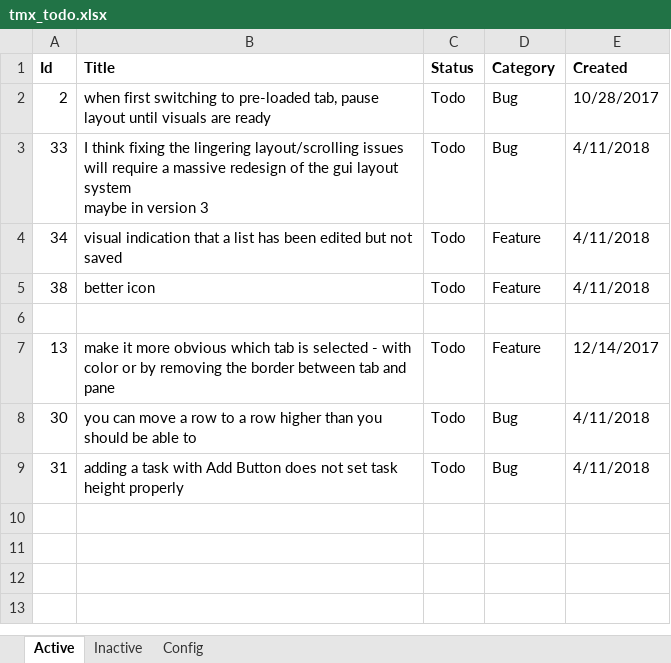
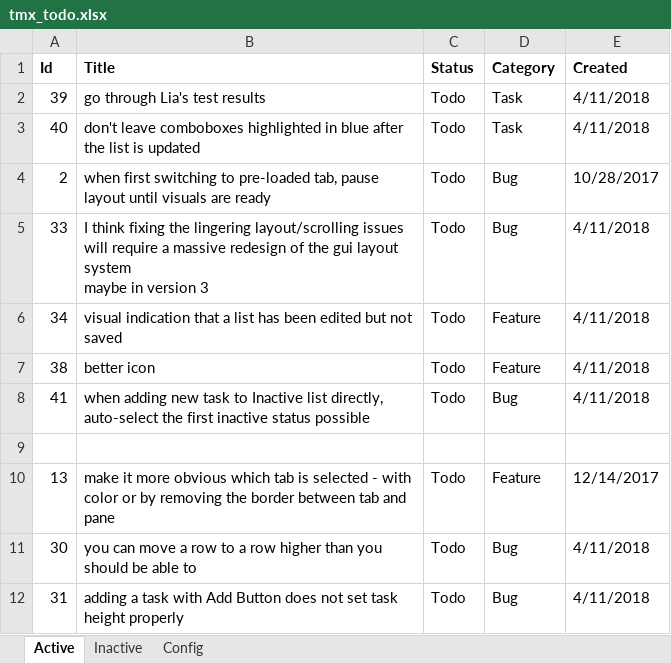
Before and after one commit to WithoutHaste/TamarinTaskManager, an Excel workbook: tmx_todo.xlsx, sheet Active, drawn as a sheet; values as stored, in another font and other column widths than the file's, no borders; the diff names each change by its address in the sheet, - before the commit and + after, or states it on an @@ line.

Commit message:
todo

```diff
--- a/tmx_todo.xlsx (sheet Active)
+++ b/tmx_todo.xlsx (sheet Active)
+row 2: 39 | go through Lia's test results | Todo | Task | 4/11/2018
+row 3: 40 | don't leave comboboxes highlighted in blue after the list is updated | Todo | Task | 4/11/2018
+row 8: 41 | when adding new task to Inactive list directly, auto-select the first inactive status possible | Todo | Bug | 4/11/2018
```
Also changed, not shown: sheet Config.
